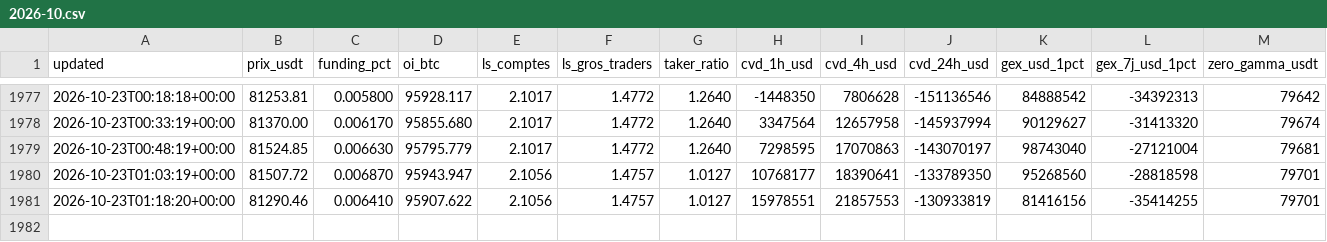
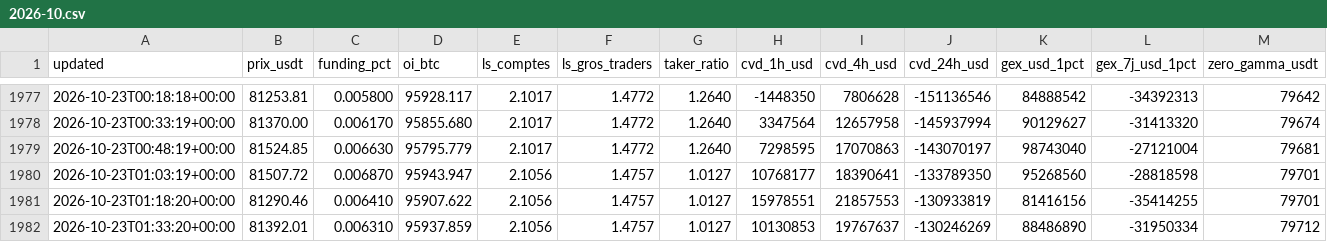
Before and after one commit to lorenzoapro12-jpg/samsara-live, a CSV file: series/positionnement/2026-10.csv, drawn as a sheet; only a part is shown, gaps mark what is left out; rows hold the shown columns only; the diff names each change by its address in the sheet, - before the commit and + after, or states it on an @@ line.

```diff
--- a/series/positionnement/2026-10.csv
+++ b/series/positionnement/2026-10.csv
+row 1982: 2026-10-23T01:33:20+00:00 | 81392.01 | 0.006310 | 95937.859 | 2.1056 | 1.4757 | 1.0127 | 10130853 | 19767637 | -130246269 | 88486890 | -31950334 | 79712
```
Also changed, not shown: 1 other file.
